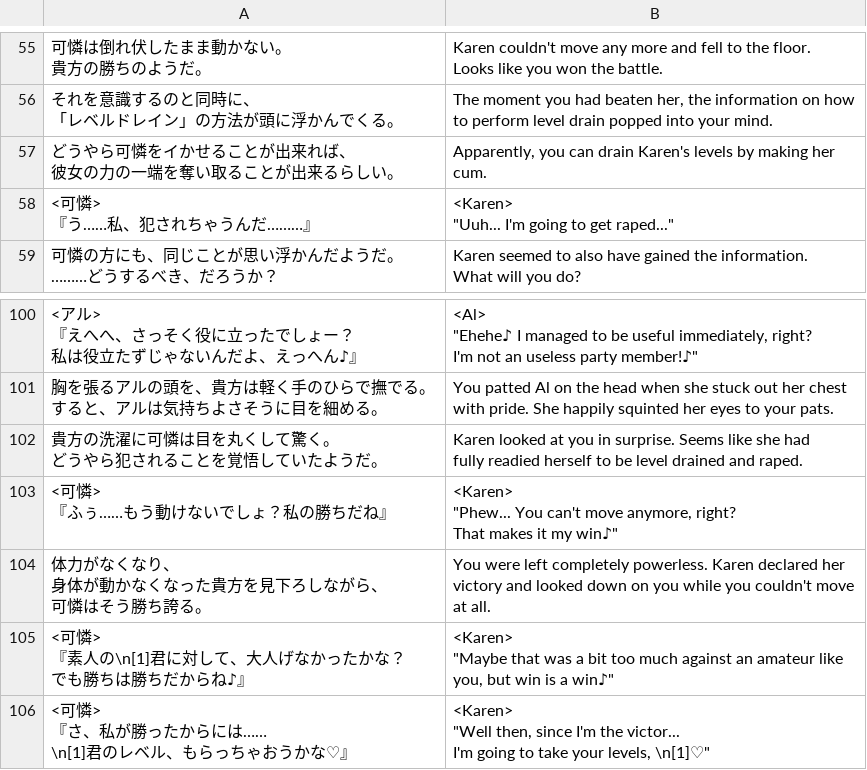
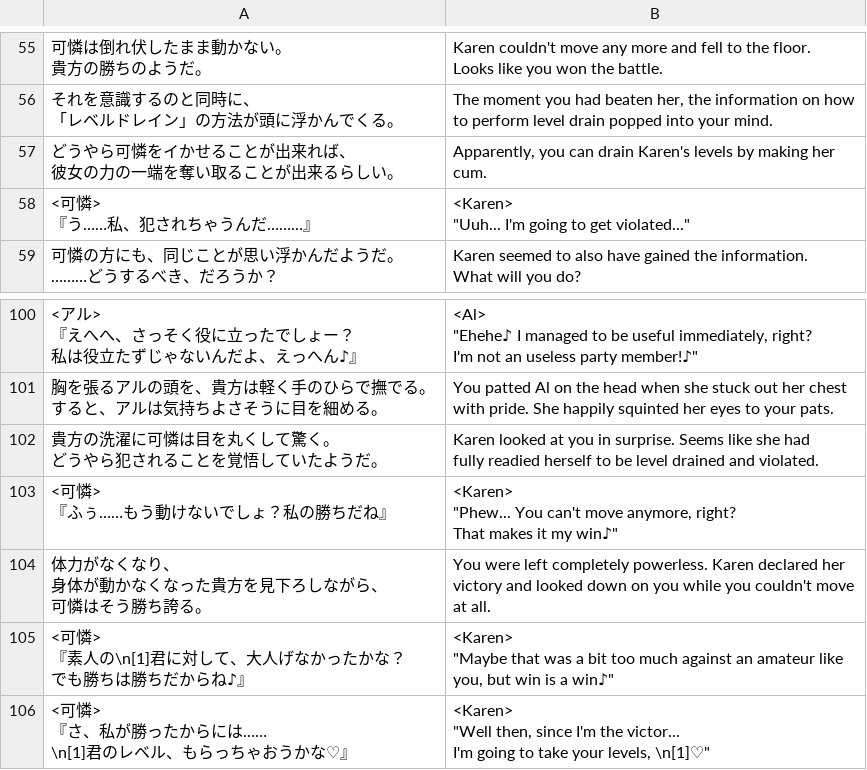
Before and after one commit to PummelsTL/TowerOfAlfimia, a CSV file: www/data/Map004.csv, drawn as a sheet; only a part is shown, gaps mark what is left out.

Commit message:
Update Map004.csv

```diff
--- a/www/data/Map004.csv
+++ b/www/data/Map004.csv
@@ -182,5 +182,5 @@ to perform level drain popped into your mind.
 cum."
-"<可憐>
-『う……私、犯されちゃうんだ………』","<Karen>
-""Uuh... I'm going to get raped..."""
+"<可憐>
+『う……私、犯されちゃうんだ………』","<Karen>
+""Uuh... I'm going to get violated..."""
 "可憐の方にも、同じことが思い浮かんだようだ。
@@ -320,5 +320,5 @@ I'm not an useless party member!♪"""
 with pride. She happily squinted her eyes to your pats."
-"貴方の洗濯に可憐は目を丸くして驚く。
-どうやら犯されることを覚悟していたようだ。","Karen looked at you in surprise. Seems like she had
-fully readied herself to be level drained and raped."
+"貴方の洗濯に可憐は目を丸くして驚く。
+どうやら犯されることを覚悟していたようだ。","Karen looked at you in surprise. Seems like she had
+fully readied herself to be level drained and violated."
 "<可憐>
```
